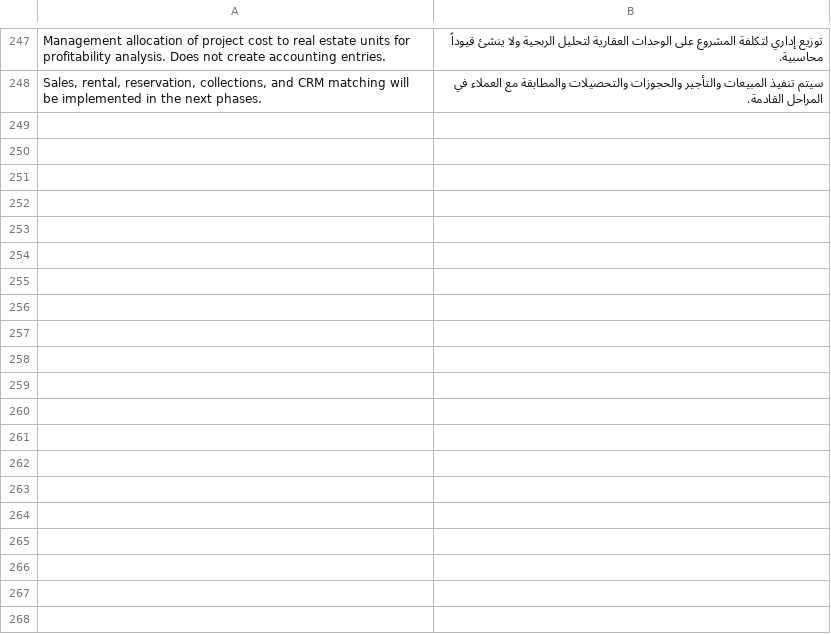
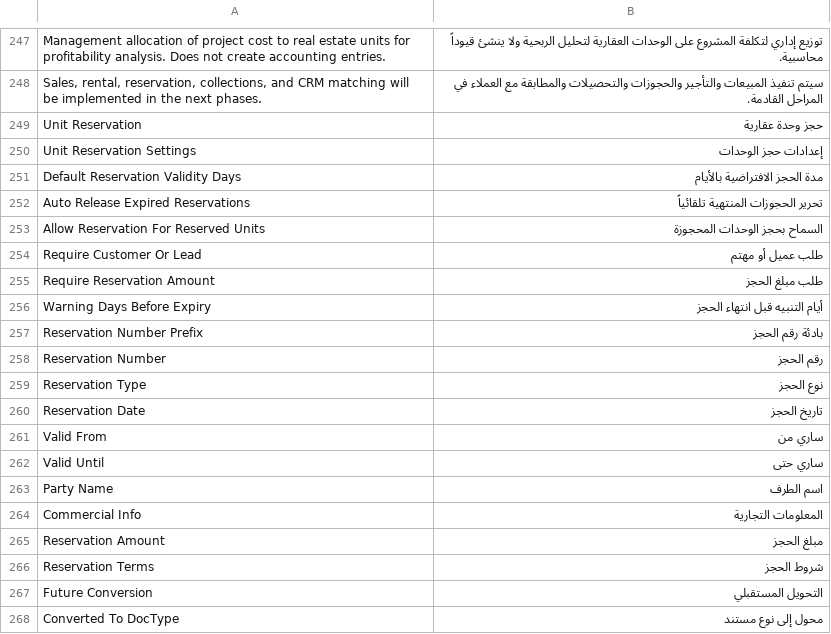
Before and after one commit to alaalsalam/Construct-erpnext, a CSV file: construct_erpnext/translations/ar.csv, drawn as a sheet; only a part is shown, gaps mark what is left out; the diff covers the shown part only; the diff names each change by its address in the sheet, - before the commit and + after, or states it on an @@ line.

Commit message:
feat: add unit reservation foundation

```diff
--- a/construct_erpnext/translations/ar.csv
+++ b/construct_erpnext/translations/ar.csv
+row 249: Unit Reservation | حجز وحدة عقارية
+row 250: Unit Reservation Settings | إعدادات حجز الوحدات
+row 251: Default Reservation Validity Days | مدة الحجز الافتراضية بالأيام
+row 252: Auto Release Expired Reservations | تحرير الحجوزات المنتهية تلقائياً
+row 253: Allow Reservation For Reserved Units | السماح بحجز الوحدات المحجوزة
+row 254: Require Customer Or Lead | طلب عميل أو مهتم
+row 255: Require Reservation Amount | طلب مبلغ الحجز
+row 256: Warning Days Before Expiry | أيام التنبيه قبل انتهاء الحجز
+row 257: Reservation Number Prefix | بادئة رقم الحجز
+row 258: Reservation Number | رقم الحجز
+row 259: Reservation Type | نوع الحجز
+row 260: Reservation Date | تاريخ الحجز
+row 261: Valid From | ساري من
+row 262: Valid Until | ساري حتى
+row 263: Party Name | اسم الطرف
+row 264: Commercial Info | المعلومات التجارية
+row 265: Reservation Amount | مبلغ الحجز
+row 266: Reservation Terms | شروط الحجز
+row 267: Future Conversion | التحويل المستقبلي
+row 268: Converted To DocType | محول إلى نوع مستند
```
Also changed, not shown: 32 added rows elsewhere in this file, 38 other files.
